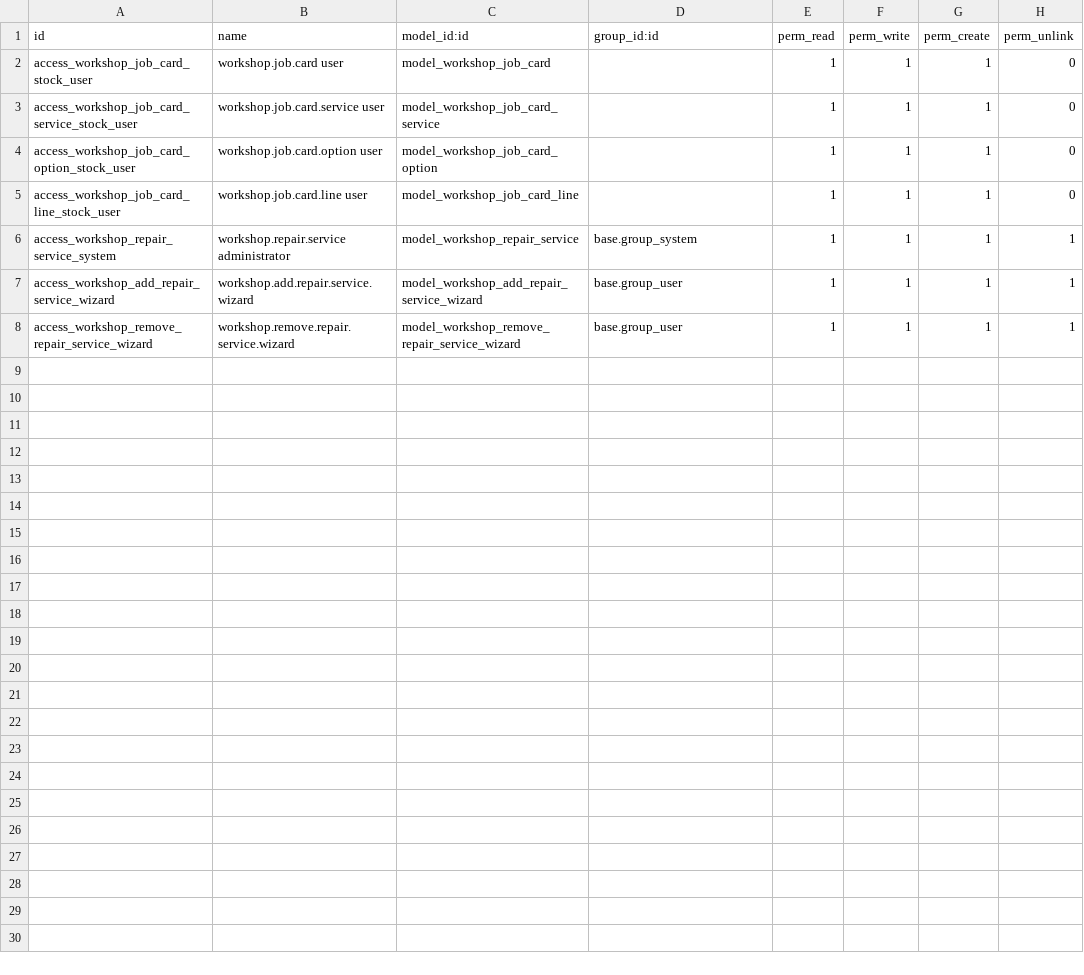
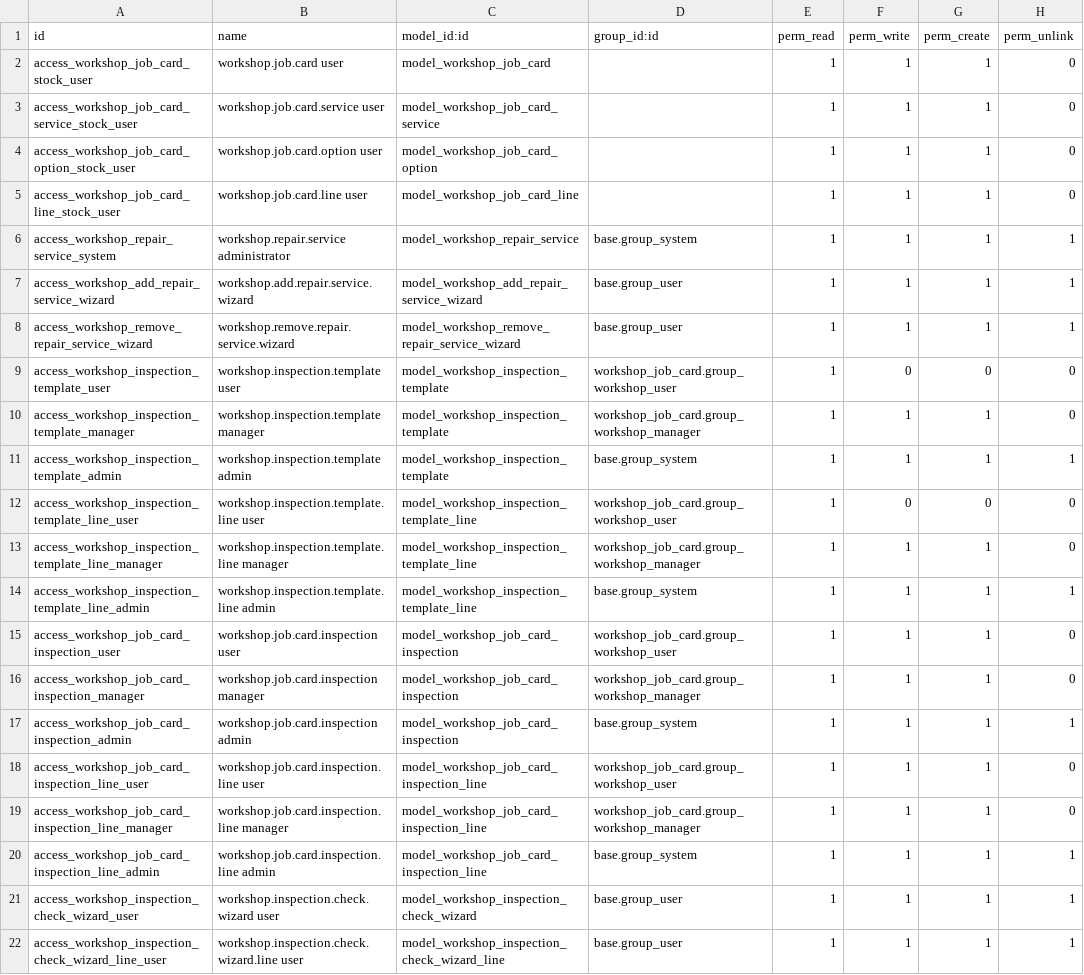
Before and after one commit to phyoeminko0711/king_river_odoo18, a CSV file: workshop_job_card/security/ir.model.access.csv, drawn as a sheet; the diff names each change by its address in the sheet, - before the commit and + after, or states it on an @@ line.

Commit message:
[ADD] checklist in job card

```diff
--- a/workshop_job_card/security/ir.model.access.csv
+++ b/workshop_job_card/security/ir.model.access.csv
+row 9: access_workshop_inspection_template_user | workshop.inspection.template user | model_workshop_inspection_template | workshop_job_card.group_workshop_user | 1 | 0 | 0 | 0
+row 10: access_workshop_inspection_template_manager | workshop.inspection.template manager | model_workshop_inspection_template | workshop_job_card.group_workshop_manager | 1 | 1 | 1 | 0
+row 11: access_workshop_inspection_template_admin | workshop.inspection.template admin | model_workshop_inspection_template | base.group_system | 1 | 1 | 1 | 1
+row 12: access_workshop_inspection_template_line_user | workshop.inspection.template.line user | model_workshop_inspection_template_line | workshop_job_card.group_workshop_user | 1 | 0 | 0 | 0
+row 13: access_workshop_inspection_template_line_manager | workshop.inspection.template.line manager | model_workshop_inspection_template_line | workshop_job_card.group_workshop_manager | 1 | 1 | 1 | 0
+row 14: access_workshop_inspection_template_line_admin | workshop.inspection.template.line admin | model_workshop_inspection_template_line | base.group_system | 1 | 1 | 1 | 1
+row 15: access_workshop_job_card_inspection_user | workshop.job.card.inspection user | model_workshop_job_card_inspection | workshop_job_card.group_workshop_user | 1 | 1 | 1 | 0
+row 16: access_workshop_job_card_inspection_manager | workshop.job.card.inspection manager | model_workshop_job_card_inspection | workshop_job_card.group_workshop_manager | 1 | 1 | 1 | 0
+row 17: access_workshop_job_card_inspection_admin | workshop.job.card.inspection admin | model_workshop_job_card_inspection | base.group_system | 1 | 1 | 1 | 1
+row 18: access_workshop_job_card_inspection_line_user | workshop.job.card.inspection.line user | model_workshop_job_card_inspection_line | workshop_job_card.group_workshop_user | 1 | 1 | 1 | 0
+row 19: access_workshop_job_card_inspection_line_manager | workshop.job.card.inspection.line manager | model_workshop_job_card_inspection_line | workshop_job_card.group_workshop_manager | 1 | 1 | 1 | 0
+row 20: access_workshop_job_card_inspection_line_admin | workshop.job.card.inspection.line admin | model_workshop_job_card_inspection_line | base.group_system | 1 | 1 | 1 | 1
+row 21: access_workshop_inspection_check_wizard_user | workshop.inspection.check.wizard user | model_workshop_inspection_check_wizard | base.group_user | 1 | 1 | 1 | 1
+row 22: access_workshop_inspection_check_wizard_line_user | workshop.inspection.check.wizard.line user | model_workshop_inspection_check_wizard_line | base.group_user | 1 | 1 | 1 | 1
```
Also changed, not shown: 18 other files.
